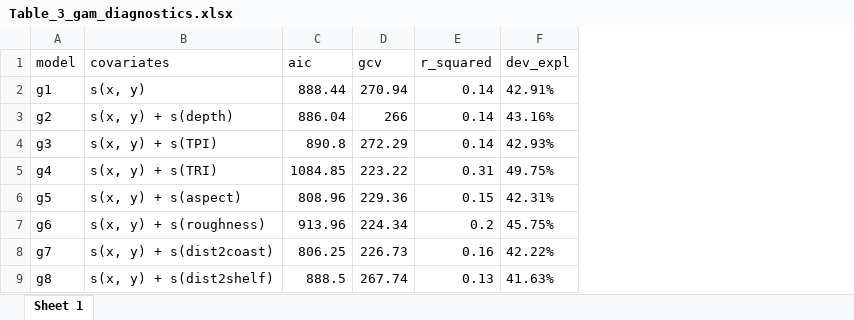
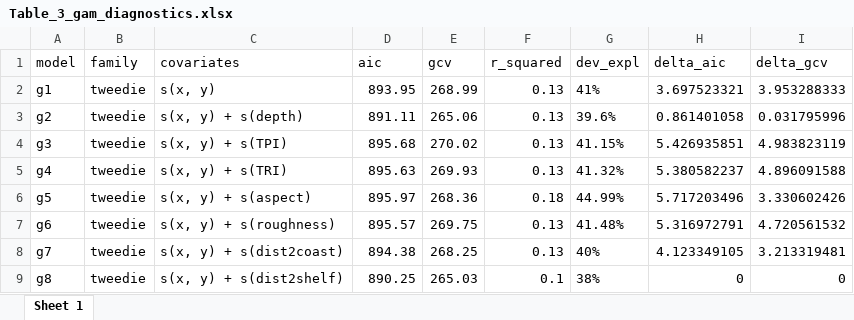
Before and after one commit to sviquerat/FinWhaleReturn, an Excel workbook: RESULTS/Table_3_gam_diagnostics.xlsx, sheet Sheet 1, drawn as a sheet; values as stored, in another font and other column widths than the file's, no borders; addresses are those after the commit; the diff names each change by its address in the sheet, - before the commit and + after, or states it on an @@ line.

Commit message:
updated modelling

```diff
--- a/RESULTS/Table_3_gam_diagnostics.xlsx (sheet Sheet 1)
+++ b/RESULTS/Table_3_gam_diagnostics.xlsx (sheet Sheet 1)
+column B (family), rows 2-9: all tweedie
+column H (delta_aic), rows 2-9: 3.697523321 | 0.861401058 | 5.426935851 | 5.380582237 | 5.717203496 | 5.316972791 | 4.123349105 | 0
+column I (delta_gcv), rows 2-9: 3.953288333 | 0.031795996 | 4.983823119 | 4.896091588 | 3.330602426 | 4.720561532 | 3.213319481 | 0
-D2 (aic): 888.44
+D2 (aic): 893.95
-E2 (gcv): 270.94
+E2 (gcv): 268.99
-F2:F4 (r_squared): 0.14
+F2:F4 (r_squared): 0.13
-G2 (dev_expl): 42.91%
+G2 (dev_expl): 41%
-D3 (aic): 886.04
+D3 (aic): 891.11
-E3 (gcv): 266
+E3 (gcv): 265.06
-G3 (dev_expl): 43.16%
+G3 (dev_expl): 39.6%
-D4 (aic): 890.8
+D4 (aic): 895.68
-E4 (gcv): 272.29
+E4 (gcv): 270.02
-G4 (dev_expl): 42.93%
+G4 (dev_expl): 41.15%
-D5 (aic): 1084.85
+D5 (aic): 895.63
-E5 (gcv): 223.22
+E5 (gcv): 269.93
-F5 (r_squared): 0.31
+F5 (r_squared): 0.13
-G5 (dev_expl): 49.75%
+G5 (dev_expl): 41.32%
-D6 (aic): 808.96
+D6 (aic): 895.97
-E6 (gcv): 229.36
+E6 (gcv): 268.36
-F6 (r_squared): 0.15
+F6 (r_squared): 0.18
-G6 (dev_expl): 42.31%
+G6 (dev_expl): 44.99%
-D7 (aic): 913.96
+D7 (aic): 895.57
-E7 (gcv): 224.34
+E7 (gcv): 269.75
-F7 (r_squared): 0.2
+F7 (r_squared): 0.13
-G7 (dev_expl): 45.75%
+G7 (dev_expl): 41.48%
-D8 (aic): 806.25
+D8 (aic): 894.38
-E8 (gcv): 226.73
+E8 (gcv): 268.25
-F8 (r_squared): 0.16
+F8 (r_squared): 0.13
-G8 (dev_expl): 42.22%
+G8 (dev_expl): 40%
-D9 (aic): 888.5
+D9 (aic): 890.25
-E9 (gcv): 267.74
+E9 (gcv): 265.03
-F9 (r_squared): 0.13
+F9 (r_squared): 0.1
-G9 (dev_expl): 41.63%
+G9 (dev_expl): 38%
```
Also changed, not shown: RESULTS/Table_2_det_function.xlsx, RESULTS/Table_4_summary_abundance.xlsx, 28 other files.
